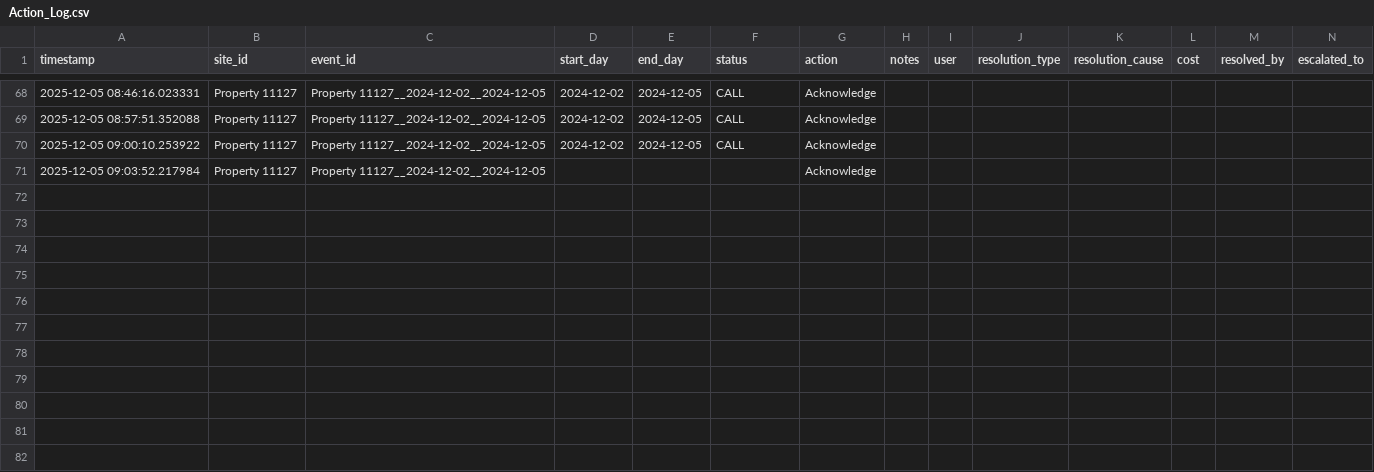
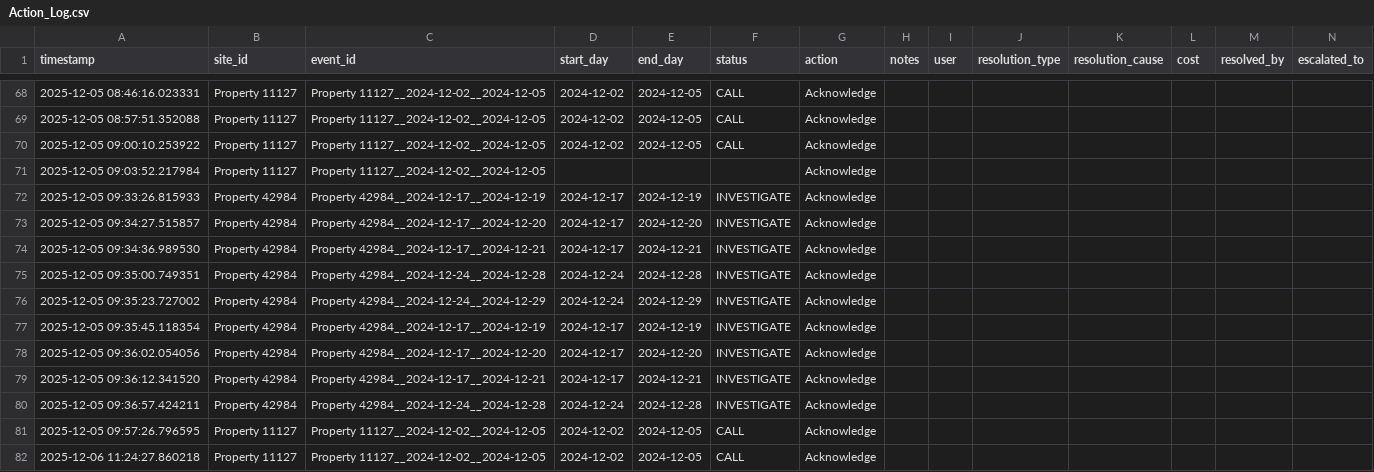
Before and after one commit to khoi1009/TAFE-Leak-Detection-Dashboard, a CSV file: Action_Log.csv, drawn as a sheet; only a part is shown, gaps mark what is left out; rows hold the shown columns only; the diff names each change by its address in the sheet, - before the commit and + after, or states it on an @@ line.

```diff
--- a/Action_Log.csv
+++ b/Action_Log.csv
+row 72: 2025-12-05 09:33:26.815933 | Property 42984 | Property 42984__2024-12-17__2024-12-19 | 2024-12-17 | 2024-12-19 | INVESTIGATE | Acknowledge
+row 73: 2025-12-05 09:34:27.515857 | Property 42984 | Property 42984__2024-12-17__2024-12-20 | 2024-12-17 | 2024-12-20 | INVESTIGATE | Acknowledge
+row 74: 2025-12-05 09:34:36.989530 | Property 42984 | Property 42984__2024-12-17__2024-12-21 | 2024-12-17 | 2024-12-21 | INVESTIGATE | Acknowledge
+row 75: 2025-12-05 09:35:00.749351 | Property 42984 | Property 42984__2024-12-24__2024-12-28 | 2024-12-24 | 2024-12-28 | INVESTIGATE | Acknowledge
+row 76: 2025-12-05 09:35:23.727002 | Property 42984 | Property 42984__2024-12-24__2024-12-29 | 2024-12-24 | 2024-12-29 | INVESTIGATE | Acknowledge
+row 77: 2025-12-05 09:35:45.118354 | Property 42984 | Property 42984__2024-12-17__2024-12-19 | 2024-12-17 | 2024-12-19 | INVESTIGATE | Acknowledge
+row 78: 2025-12-05 09:36:02.054056 | Property 42984 | Property 42984__2024-12-17__2024-12-20 | 2024-12-17 | 2024-12-20 | INVESTIGATE | Acknowledge
+row 79: 2025-12-05 09:36:12.341520 | Property 42984 | Property 42984__2024-12-17__2024-12-21 | 2024-12-17 | 2024-12-21 | INVESTIGATE | Acknowledge
+row 80: 2025-12-05 09:36:57.424211 | Property 42984 | Property 42984__2024-12-24__2024-12-28 | 2024-12-24 | 2024-12-28 | INVESTIGATE | Acknowledge
+row 81: 2025-12-05 09:57:26.796595 | Property 11127 | Property 11127__2024-12-02__2024-12-05 | 2024-12-02 | 2024-12-05 | CALL | Acknowledge
+row 82: 2025-12-06 11:24:27.860218 | Property 11127 | Property 11127__2024-12-02__2024-12-05 | 2024-12-02 | 2024-12-05 | CALL | Acknowledge
```
Also changed, not shown: 3 other files.
